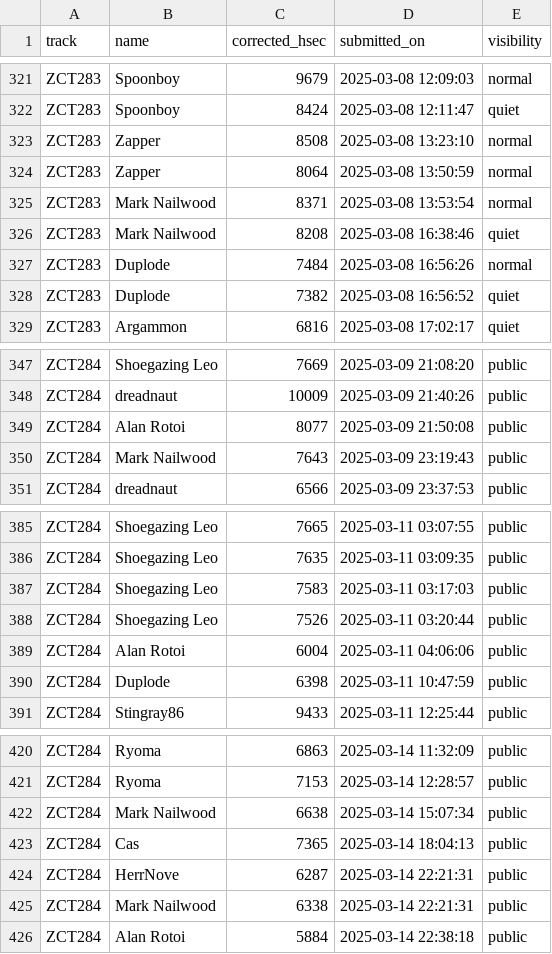
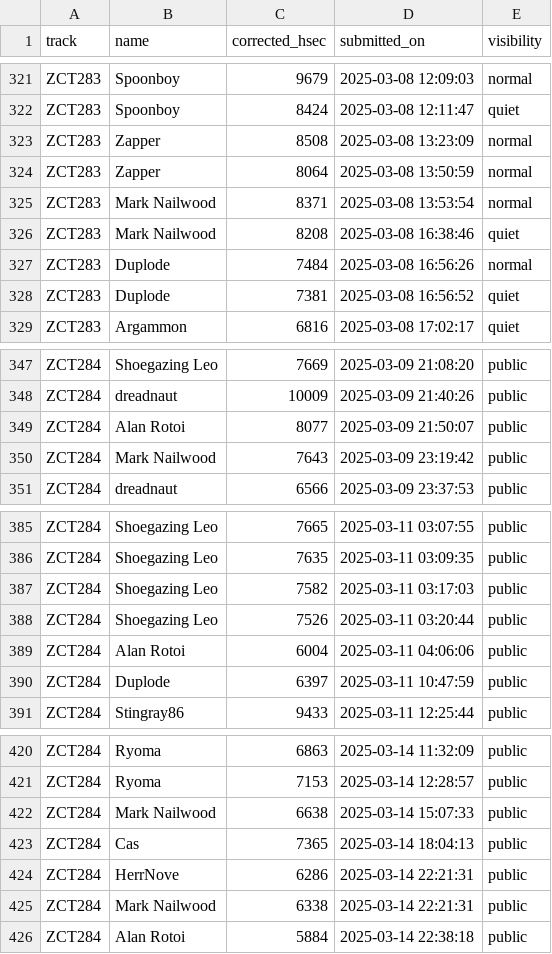
Before and after one commit to 4d-stunts/ptb-simulator, a CSV file: data/updates-2025.csv, drawn as a sheet; only a part is shown, gaps mark what is left out; the diff covers the shown part only.

```diff
--- a/data/updates-2025.csv
+++ b/data/updates-2025.csv
@@ -322,3 +322,3 @@
 "ZCT283","Spoonboy","8424","2025-03-08 12:11:47","quiet"
-"ZCT283","Zapper","8508","2025-03-08 13:23:10","normal"
+"ZCT283","Zapper","8508","2025-03-08 13:23:09","normal"
 "ZCT283","Zapper","8064","2025-03-08 13:50:59","normal"
@@ -327,3 +327,3 @@
 "ZCT283","Duplode","7484","2025-03-08 16:56:26","normal"
-"ZCT283","Duplode","7382","2025-03-08 16:56:52","quiet"
+"ZCT283","Duplode","7381","2025-03-08 16:56:52","quiet"
 "ZCT283","Argammon","6816","2025-03-08 17:02:17","quiet"
@@ -348,4 +348,4 @@
 "ZCT284","dreadnaut","10009","2025-03-09 21:40:26","public"
-"ZCT284","Alan Rotoi","8077","2025-03-09 21:50:08","public"
-"ZCT284","Mark Nailwood","7643","2025-03-09 23:19:43","public"
+"ZCT284","Alan Rotoi","8077","2025-03-09 21:50:07","public"
+"ZCT284","Mark Nailwood","7643","2025-03-09 23:19:42","public"
 "ZCT284","dreadnaut","6566","2025-03-09 23:37:53","public"
@@ -386,6 +386,6 @@
 "ZCT284","Shoegazing Leo","7635","2025-03-11 03:09:35","public"
-"ZCT284","Shoegazing Leo","7583","2025-03-11 03:17:03","public"
+"ZCT284","Shoegazing Leo","7582","2025-03-11 03:17:03","public"
 "ZCT284","Shoegazing Leo","7526","2025-03-11 03:20:44","public"
 "ZCT284","Alan Rotoi","6004","2025-03-11 04:06:06","public"
-"ZCT284","Duplode","6398","2025-03-11 10:47:59","public"
+"ZCT284","Duplode","6397","2025-03-11 10:47:59","public"
 "ZCT284","Stingray86","9433","2025-03-11 12:25:44","public"
@@ -421,5 +421,5 @@
 "ZCT284","Ryoma","7153","2025-03-14 12:28:57","public"
-"ZCT284","Mark Nailwood","6638","2025-03-14 15:07:34","public"
+"ZCT284","Mark Nailwood","6638","2025-03-14 15:07:33","public"
 "ZCT284","Cas","7365","2025-03-14 18:04:13","public"
-"ZCT284","HerrNove","6287","2025-03-14 22:21:31","public"
+"ZCT284","HerrNove","6286","2025-03-14 22:21:31","public"
 "ZCT284","Mark Nailwood","6338","2025-03-14 22:21:31","public"
```
Also changed, not shown: 33 edited cells elsewhere in this file.
